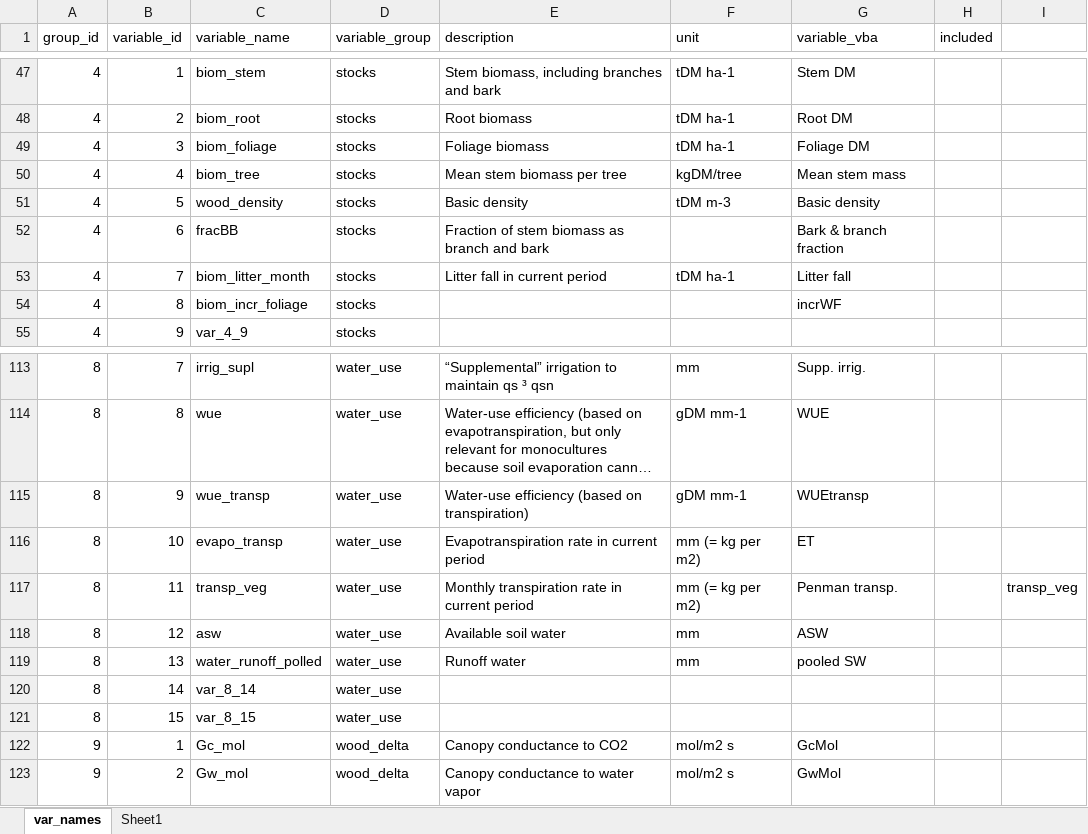
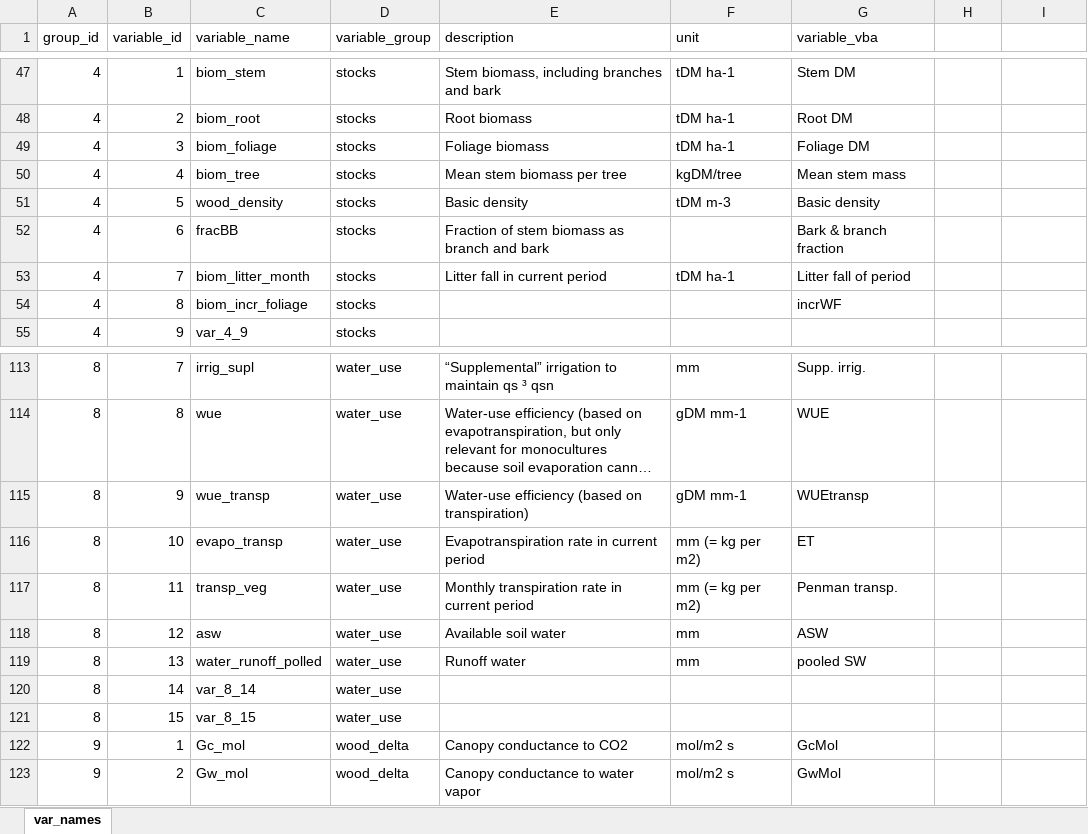
Before and after one commit to trotsiuk/r3PG, an Excel workbook: dev/r3PGmix_info.xlsx, sheet var_names, drawn as a sheet; only a part is shown, gaps mark what is left out; long unchanged cells end in …; values as stored, in another font and other column widths than the file's, no borders; the diff covers the shown part only; the diff names each change by its address in the sheet, - before the commit and + after, or states it on an @@ line.

```diff
--- a/dev/r3PGmix_info.xlsx (sheet var_names)
+++ b/dev/r3PGmix_info.xlsx (sheet var_names)
-sheet tab: Sheet1
-H1: included
+H1: (empty)
-G53 (variable_vba): Litter fall
+G53 (variable_vba): Litter fall of period
-I117: transp_veg
+I117: (empty)
```
Also changed, not shown: 22 edited cells elsewhere in this sheet, dev/input_data/input_shitai3.xlsx, 14 other files.
